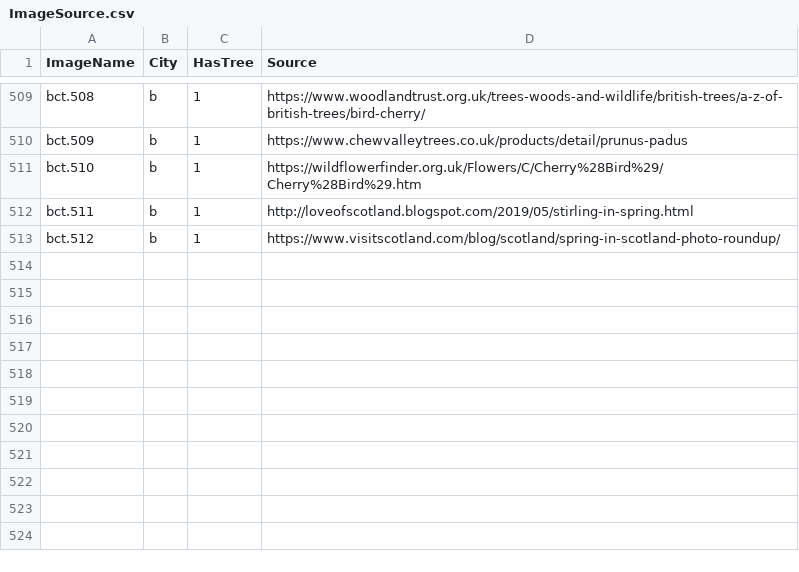
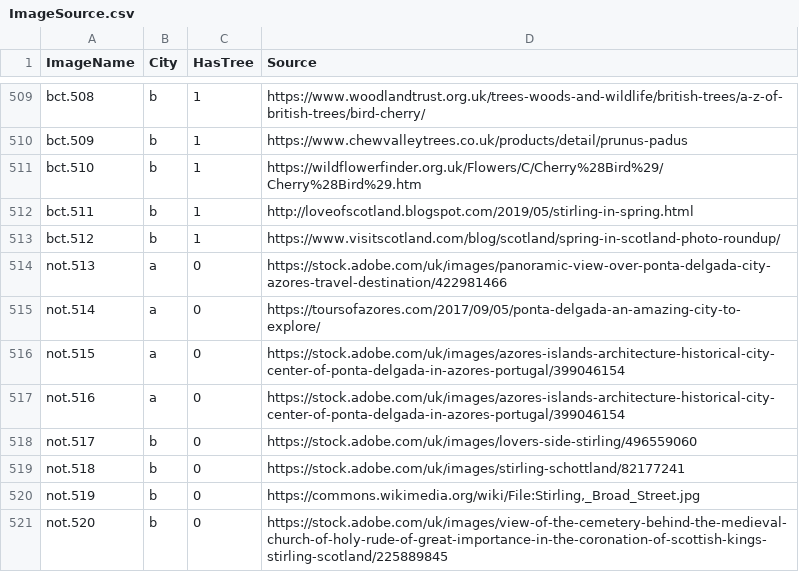
Before and after one commit to westrany/Tree-Species-Classification-with-Deep-Learning, a CSV file: ImageSource.csv, drawn as a sheet; only a part is shown, gaps mark what is left out; the diff names each change by its address in the sheet, - before the commit and + after, or states it on an @@ line.

Commit message:
update not tree

```diff
--- a/ImageSource.csv
+++ b/ImageSource.csv
+row 514: not.513 | a | 0 | https://stock.adobe.com/uk/images/panoramic-view-over-ponta-delgada-city-azores-travel-destination/422981466
+row 515: not.514 | a | 0 | https://toursofazores.com/2017/09/05/ponta-delgada-an-amazing-city-to-explore/
+row 516: not.515 | a | 0 | https://stock.adobe.com/uk/images/azores-islands-architecture-historical-city-center-of-ponta-delgada-in-azores-portugal/399046154
+row 517: not.516 | a | 0 | https://stock.adobe.com/uk/images/azores-islands-architecture-historical-city-center-of-ponta-delgada-in-azores-portugal/399046154
+row 518: not.517 | b | 0 | https://stock.adobe.com/uk/images/lovers-side-stirling/496559060
+row 519: not.518 | b | 0 | https://stock.adobe.com/uk/images/stirling-schottland/82177241
+row 520: not.519 | b | 0 | https://commons.wikimedia.org/wiki/File:Stirling,_Broad_Street.jpg
+row 521: not.520 | b | 0 | https://stock.adobe.com/uk/images/view-of-the-cemetery-behind-the-medieval-church-of-holy-rude-of-great-importance-in-the-coronation-of-scottish-kings-stirling-scotland/225889845
```
Also changed, not shown: 8 other files.
